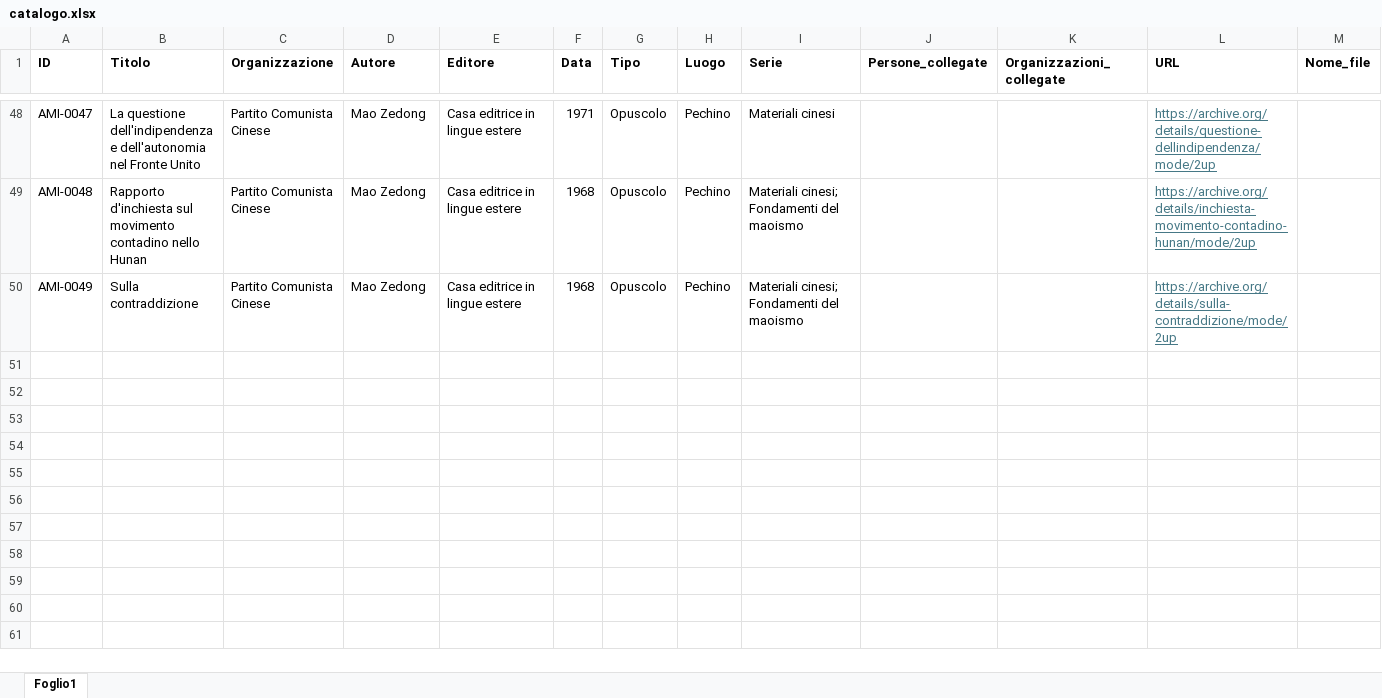
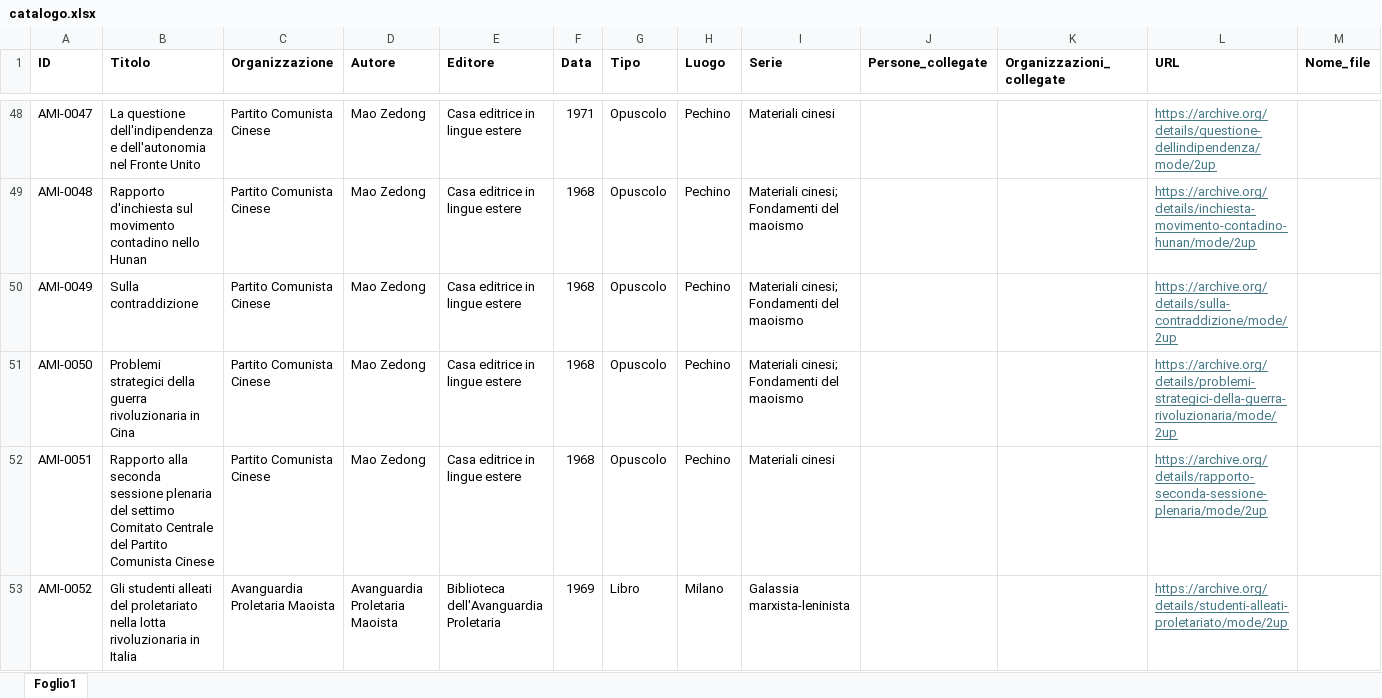
Before and after one commit to AMI-AIM/archivio-maoismo-italiano, an Excel workbook: data/catalogo.xlsx, sheet Foglio1, drawn as a sheet; only a part is shown, gaps mark what is left out; values as stored, in another font and other column widths than the file's, no borders; table styles not drawn; rows hold the shown columns only; the diff names each change by its address in the sheet, - before the commit and + after, or states it on an @@ line.

```diff
--- a/data/catalogo.xlsx (sheet Foglio1)
+++ b/data/catalogo.xlsx (sheet Foglio1)
+row 51: AMI-0050 | Problemi strategici della guerra rivoluzionaria in Cina | Partito Comunista Cinese | Mao Zedong | Casa editrice in lingue estere | 1968 | Opuscolo | Pechino | Materiali cinesi; Fondamenti del maoismo |  |  | https://archive.org/details/problemi-strategici-della-guerra-rivoluzionaria/mode/2up
+row 52: AMI-0051 | Rapporto alla seconda sessione plenaria del settimo Comitato Centrale del Partito Comunista Cinese | Partito Comunista Cinese | Mao Zedong | Casa editrice in lingue estere | 1968 | Opuscolo | Pechino | Materiali cinesi |  |  | https://archive.org/details/rapporto-seconda-sessione-plenaria/mode/2up
+row 53: AMI-0052 | Gli studenti alleati del proletariato nella lotta rivoluzionaria in Italia | Avanguardia Proletaria Maoista | Avanguardia Proletaria Maoista | Biblioteca dell'Avanguardia Proletaria | 1969 | Libro | Milano | Galassia marxista-leninista |  |  | https://archive.org/details/studenti-alleati-proletariato/mode/2up
```
Also changed, not shown: data/organizzazioni.xlsx, 12 other files.
